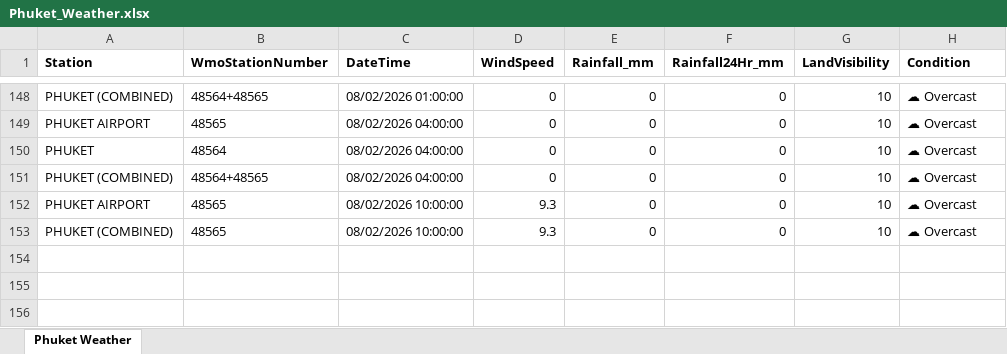
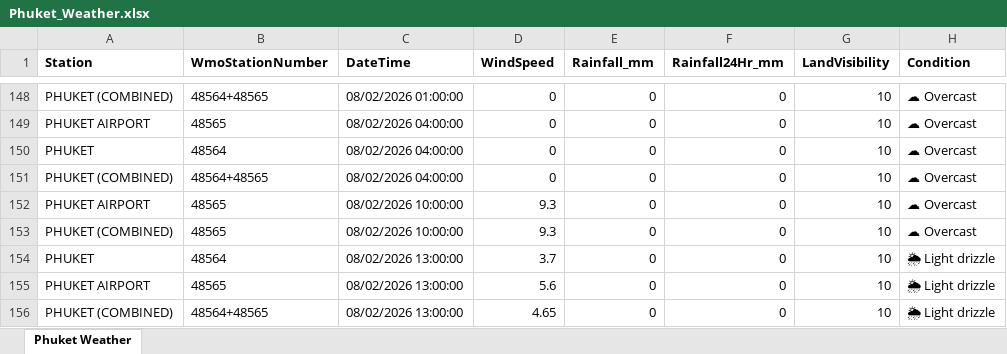
Before and after one commit to ankitrana90/my-phuket-weather-repo, an Excel workbook: Phuket_Weather.xlsx, sheet Phuket Weather, drawn as a sheet; only a part is shown, gaps mark what is left out; values as stored, in another font and other column widths than the file's, no borders; the diff names each change by its address in the sheet, - before the commit and + after, or states it on an @@ line.

```diff
--- a/Phuket_Weather.xlsx (sheet Phuket Weather)
+++ b/Phuket_Weather.xlsx (sheet Phuket Weather)
+row 154: PHUKET | 48564 | 08/02/2026 13:00:00 | 3.7 | 0 | 0 | 10 | 🌦 Light drizzle
+row 155: PHUKET AIRPORT | 48565 | 08/02/2026 13:00:00 | 5.6 | 0 | 0 | 10 | 🌦 Light drizzle
+row 156: PHUKET (COMBINED) | 48564+48565 | 08/02/2026 13:00:00 | 4.65 | 0 | 0 | 10 | 🌦 Light drizzle
```
